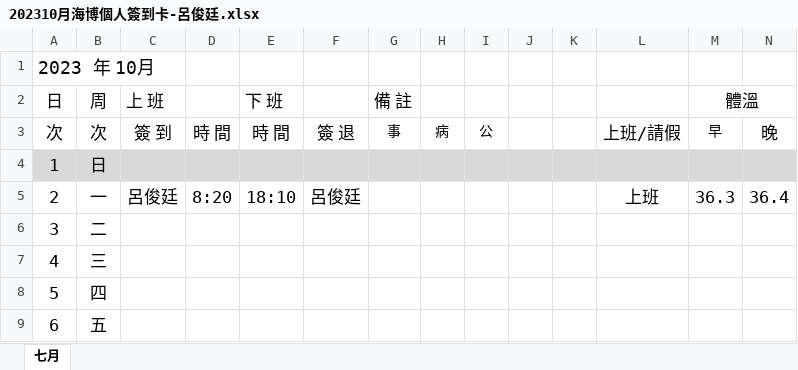
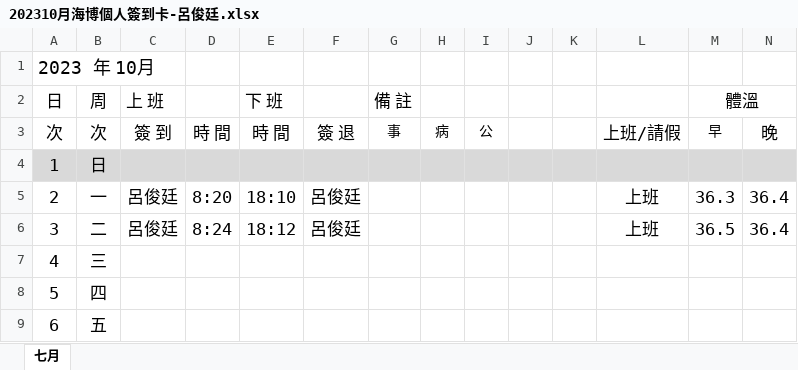
Before and after one commit to Hakusai0821/angular, an Excel workbook: demo/10月/202310月海博個人簽到卡-呂俊廷.xlsx, sheet 七月, drawn as a sheet; only a part is shown; values as stored, in another font and other column widths than the file's, no borders; conditional formats not drawn; the diff names each change by its address in the sheet, - before the commit and + after, or states it on an @@ line.

```diff
--- a/demo/10月/202310月海博個人簽到卡-呂俊廷.xlsx (sheet 七月)
+++ b/demo/10月/202310月海博個人簽到卡-呂俊廷.xlsx (sheet 七月)
-C6 (上 班): (empty)
+C6 (上 班): 呂俊廷
-D6: (empty)
+D6: 8:24
-E6 (下 班): (empty)
+E6 (下 班): 18:12
-F6: (empty)
+F6: 呂俊廷
-L6: (empty)
+L6: 上班
-M6 (體溫): (empty)
+M6 (體溫): 36.5
-N6: (empty)
+N6: 36.4
```
Also changed, not shown: 9 other files.
